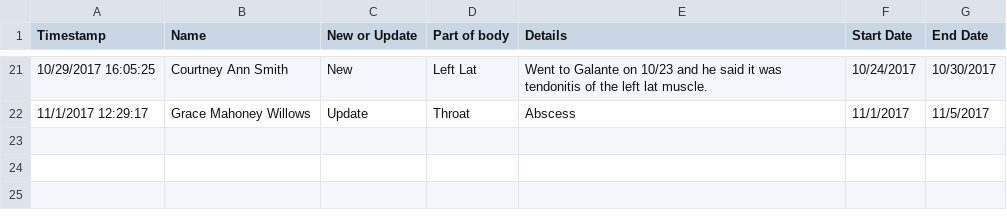
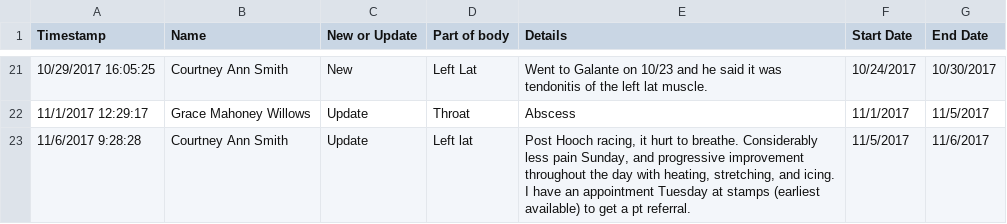
Before and after one commit to roddtalebi/roddtalebi.github.io, a CSV file: data/Injury_Report.csv, drawn as a sheet; only a part is shown, gaps mark what is left out.

```diff
--- a/data/Injury_Report.csv
+++ b/data/Injury_Report.csv
@@ -22 +22,2 @@ Timestamp,Name,New or Update,Part of body,Details,Start Date,End Date
 11/1/2017 12:29:17,Grace Mahoney Willows,Update,Throat,Abscess ,11/1/2017,11/5/2017
+11/6/2017 9:28:28,Courtney Ann Smith,Update,Left lat,"Post Hooch racing, it hurt to breathe. Considerably less pain Sunday, and progressive improvement throughout the day with heating, stretching, and icing. I have an appointment Tuesday at stamps (earliest available) to get a pt referral.",11/5/2017,11/6/2017
```
Also changed, not shown: data/Absence.csv.
